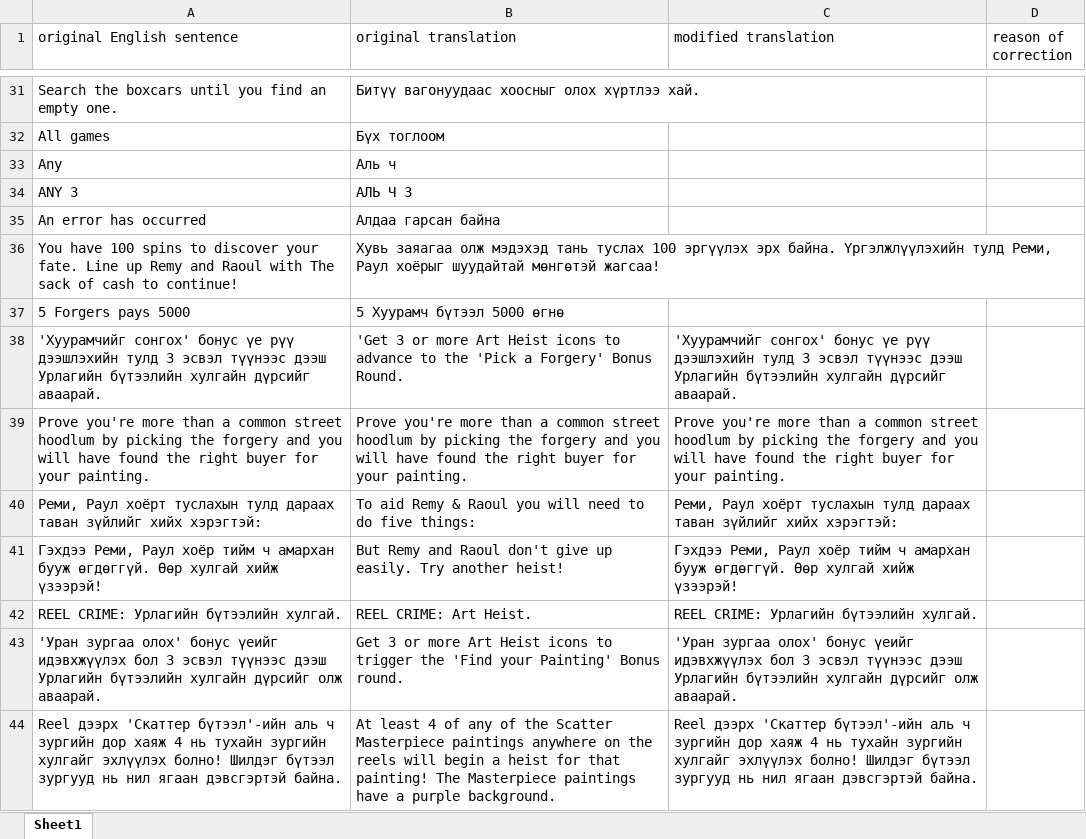
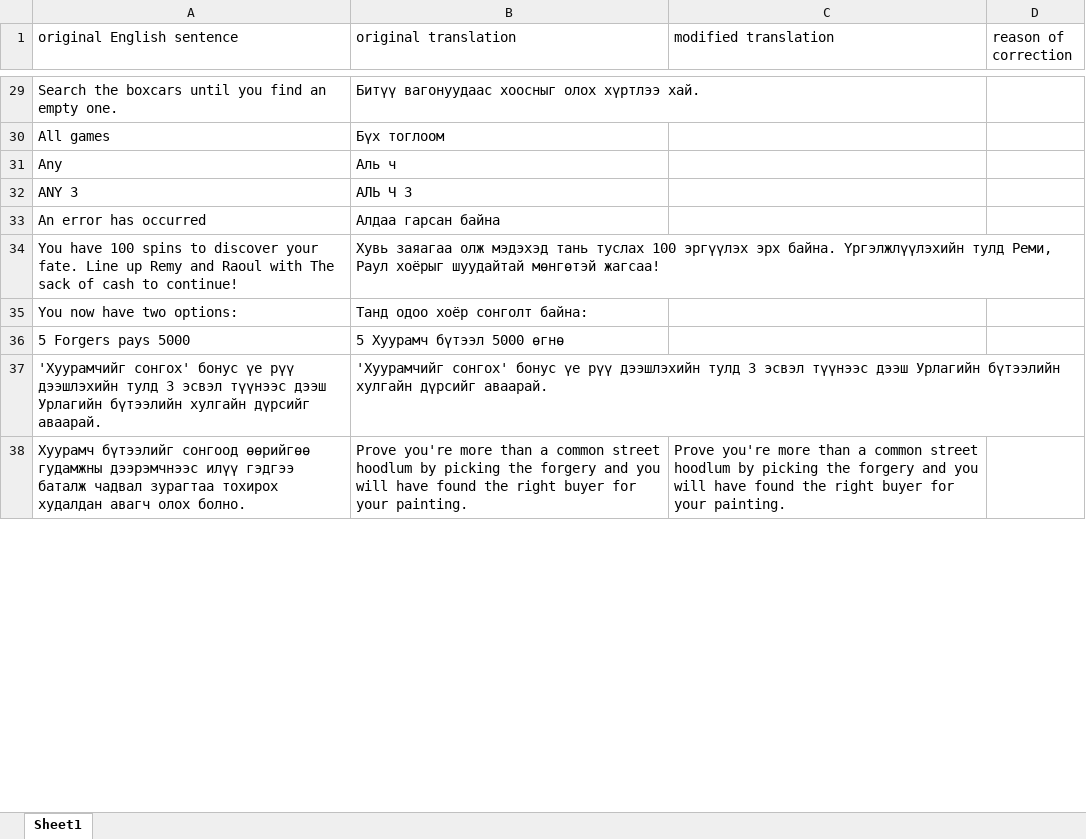
Before and after one commit to PredragWebDev/chatbot-with-file-upload-and-parse-using-chatgpt, an Excel workbook: result.xlsx, sheet Sheet1, drawn as a sheet; only a part is shown, gaps mark what is left out; values as stored, in another font and other column widths than the file's, no borders; removed rows and columns are numbered as before the commit, all else as after; the diff covers the shown part only; the diff names each change by its address in the sheet, - before the commit and + after, or states it on an @@ line.

```diff
--- a/result.xlsx (sheet Sheet1)
+++ b/result.xlsx (sheet Sheet1)
+row 35: You now have two options: | Танд одоо хоёр сонголт байна:
-B37 (original translation): 'Get 3 or more Art Heist icons to advance to the 'Pick a Forgery' Bonus Round.
+B37 (original translation): 'Хуурамчийг сонгох' бонус үе рүү дээшлэхийн тулд 3 эсвэл түүнээс дээш Урлагийн бүтээлийн хулгайн дүрсийг аваарай.
-C37 (modified translation): 'Хуурамчийг сонгох' бонус үе рүү дээшлэхийн тулд 3 эсвэл түүнээс дээш Урлагийн бүтээлийн хулгайн дүрсийг аваарай.
+C37 (modified translation): (empty)
-A38 (original English sentence): Prove you're more than a common street hoodlum by picking the forgery and you will have found the right buyer for your painting.
+A38 (original English sentence): Хуурамч бүтээлийг сонгоод өөрийгөө гудамжны дээрэмчнээс илүү гэдгээ баталж чадвал зурагтаа тохирох худалдан авагч олох болно.
-row 40: Реми, Раул хоёрт туслахын тулд дараах таван зүйлийг хийх хэрэгтэй: | To aid Remy & Raoul you will need to do five things: | Реми, Раул хоёрт туслахын тулд дараах таван зүйлийг хийх хэрэгтэй:
-row 41: Гэхдээ Реми, Раул хоёр тийм ч амархан бууж өгдөггүй. Өөр хулгай хийж үзээрэй! | But Remy and Raoul don't give up easily. Try another heist! | Гэхдээ Реми, Раул хоёр тийм ч амархан бууж өгдөггүй. Өөр хулгай хийж үзээрэй!
-row 42: REEL CRIME: Урлагийн бүтээлийн хулгай. | REEL CRIME: Art Heist. | REEL CRIME: Урлагийн бүтээлийн хулгай.
-row 43: 'Уран зургаа олох' бонус үеийг идэвхжүүлэх бол 3 эсвэл түүнээс дээш Урлагийн бүтээлийн хулгайн дүрсийг олж аваарай. | Get 3 or more Art Heist icons to trigger the 'Find your Painting' Bonus round. | 'Уран зургаа олох' бонус үеийг идэвхжүүлэх бол 3 эсвэл түүнээс дээш Урлагийн бүтээлийн хулгайн дүрсийг олж аваарай.
-row 44: Reel дээрх 'Скаттер бүтээл'-ийн аль ч зургийн дор хаяж 4 нь тухайн зургийн хулгайг эхлүүлэх болно! Шилдэг бүтээл зургууд нь нил ягаан дэвсгэртэй байна. | At least 4 of any of the Scatter Masterpiece paintings anywhere on the reels will begin a heist for that painting! The Masterpiece paintings have a purple background. | Reel дээрх 'Скаттер бүтээл'-ийн аль ч зургийн дор хаяж 4 нь тухайн зургийн хулгайг эхлүүлэх болно! Шилдэг бүтээл зургууд нь нил ягаан дэвсгэртэй байна.
```
Also changed, not shown: 7 added rows, 3 removed rows and 1 edited cell elsewhere in this sheet, 4 other files.
